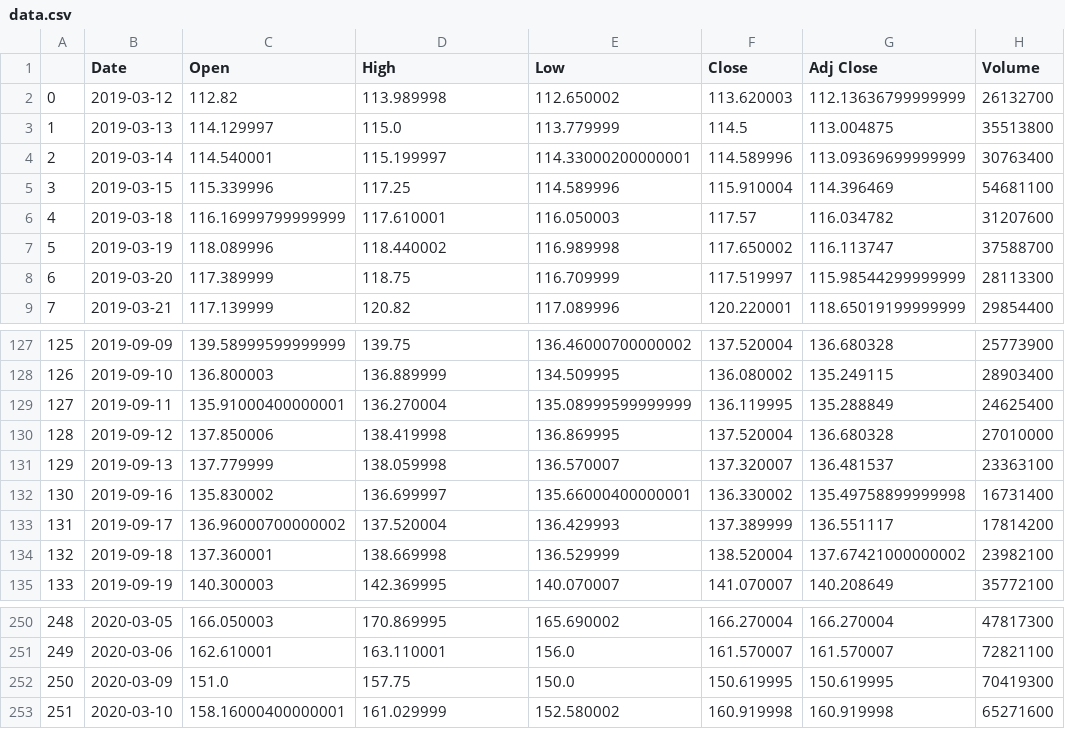
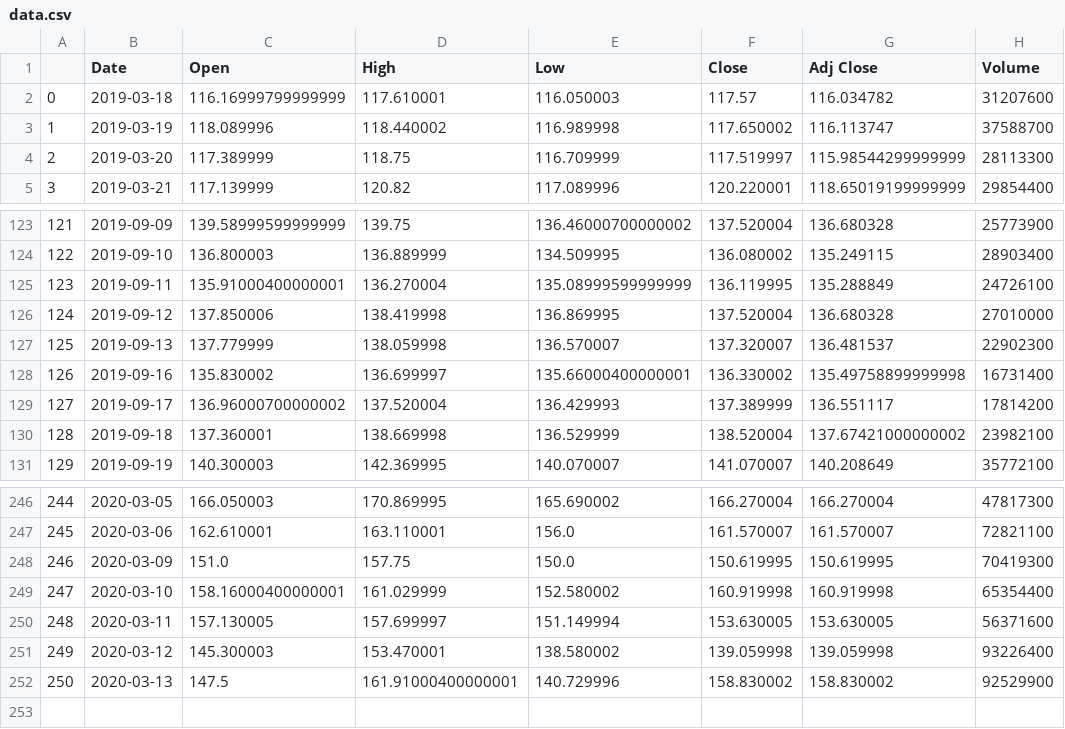
Before and after one commit to Abeeaad97/FinancialTracker, a CSV file: data.csv, drawn as a sheet; only a part is shown, gaps mark what is left out; removed rows and columns are numbered as before the commit, all else as after; the diff names each change by its address in the sheet, - before the commit and + after, or states it on an @@ line.

Commit message:
Add microsoft historical data to database with ability to change ticker data. Also, working on improving Django API methods to be more efficient

```diff
--- a/data.csv
+++ b/data.csv
-row 2: 0 | 2019-03-12 | 112.82 | 113.989998 | 112.650002 | 113.620003 | 112.13636799999999 | 26132700
-row 3: 1 | 2019-03-13 | 114.129997 | 115.0 | 113.779999 | 114.5 | 113.004875 | 35513800
-row 4: 2 | 2019-03-14 | 114.540001 | 115.199997 | 114.33000200000001 | 114.589996 | 113.09369699999999 | 30763400
-row 5: 3 | 2019-03-15 | 115.339996 | 117.25 | 114.589996 | 115.910004 | 114.396469 | 54681100
@@ column A renumbered between rows 2 and 249 @@
-H125 (Volume): 24625400
+H125 (Volume): 24726100
-H127 (Volume): 23363100
+H127 (Volume): 22902300
-H249 (Volume): 65271600
+H249 (Volume): 65354400
+row 250: 248 | 2020-03-11 | 157.130005 | 157.699997 | 151.149994 | 153.630005 | 153.630005 | 56371600
+row 251: 249 | 2020-03-12 | 145.300003 | 153.470001 | 138.580002 | 139.059998 | 139.059998 | 93226400
+row 252: 250 | 2020-03-13 | 147.5 | 161.91000400000001 | 140.729996 | 158.830002 | 158.830002 | 92529900
```
Also changed, not shown: 23 other files.
